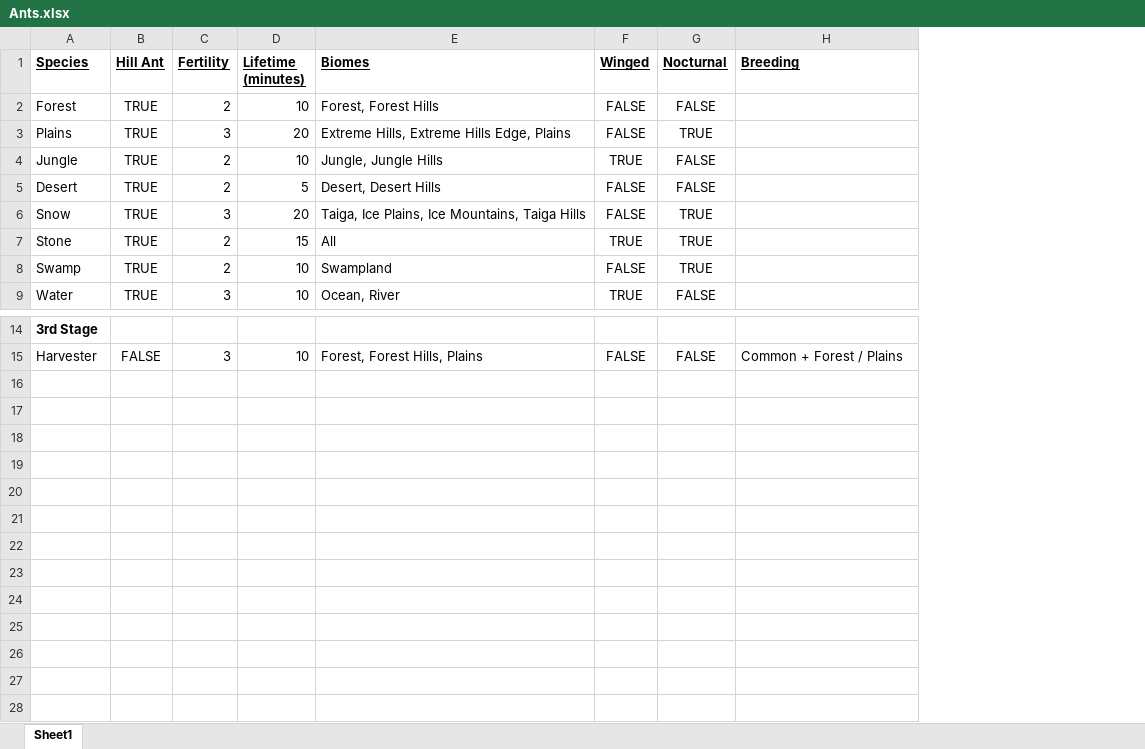
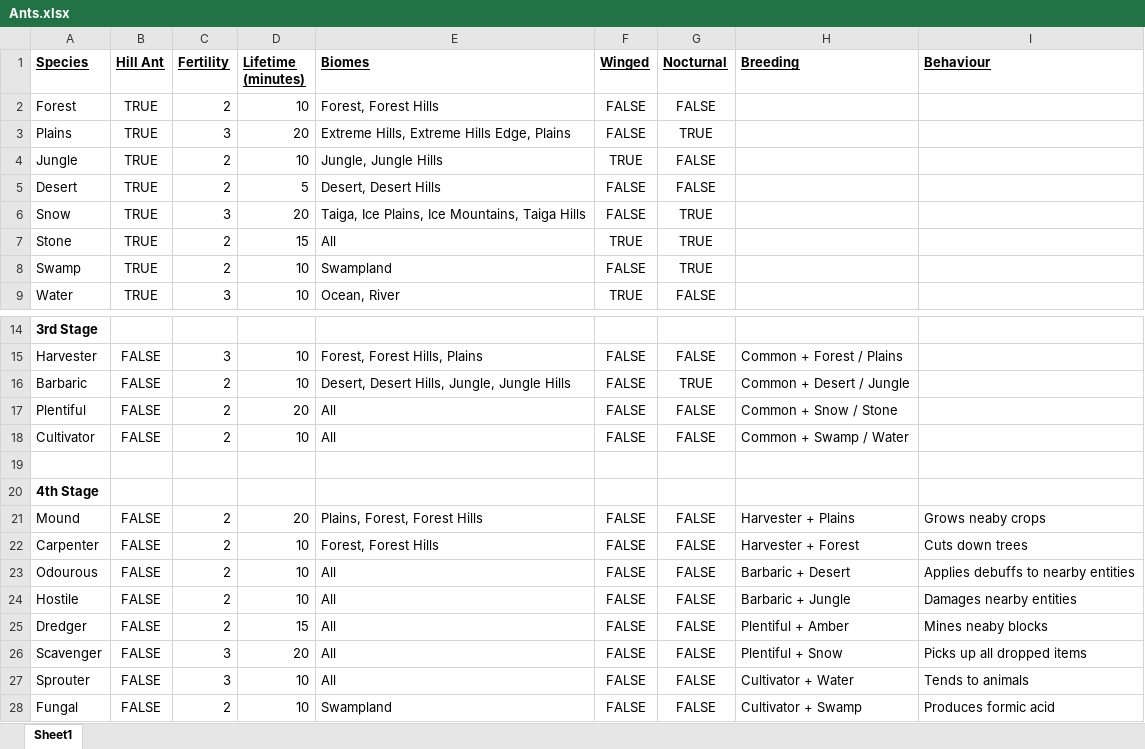
Before and after one commit to VivaDaylight3/geonomics, an Excel workbook: Ants.xlsx, sheet Sheet1, drawn as a sheet; only a part is shown, gaps mark what is left out; values as stored, in another font and other column widths than the file's, no borders; the diff names each change by its address in the sheet, - before the commit and + after, or states it on an @@ line.

Commit message:
Finished Ants.xlsx

```diff
--- a/Ants.xlsx (sheet Sheet1)
+++ b/Ants.xlsx (sheet Sheet1)
+column I (Behaviour), empty
+row 16: Barbaric | FALSE | 2 | 10 | Desert, Desert Hills, Jungle, Jungle Hills | FALSE | TRUE | Common + Desert / Jungle
+row 17: Plentiful | FALSE | 2 | 20 | All | FALSE | FALSE | Common + Snow / Stone
+row 18: Cultivator | FALSE | 2 | 10 | All | FALSE | FALSE | Common + Swamp / Water
+row 19: (empty)
+row 20: 4th Stage
+row 21: Mound | FALSE | 2 | 20 | Plains, Forest, Forest Hills | FALSE | FALSE | Harvester + Plains | Grows neaby crops
+row 22: Carpenter | FALSE | 2 | 10 | Forest, Forest Hills | FALSE | FALSE | Harvester + Forest | Cuts down trees
+row 23: Odourous | FALSE | 2 | 10 | All | FALSE | FALSE | Barbaric + Desert | Applies debuffs to nearby entities
+row 24: Hostile | FALSE | 2 | 10 | All | FALSE | FALSE | Barbaric + Jungle | Damages nearby entities
+row 25: Dredger | FALSE | 2 | 15 | All | FALSE | FALSE | Plentiful + Amber | Mines neaby blocks
+row 26: Scavenger | FALSE | 3 | 20 | All | FALSE | FALSE | Plentiful + Snow | Picks up all dropped items
+row 27: Sprouter | FALSE | 3 | 10 | All | FALSE | FALSE | Cultivator + Water | Tends to animals
+row 28: Fungal | FALSE | 2 | 10 | Swampland | FALSE | FALSE | Cultivator + Swamp | Produces formic acid
```
Also changed, not shown: 1 other file.
